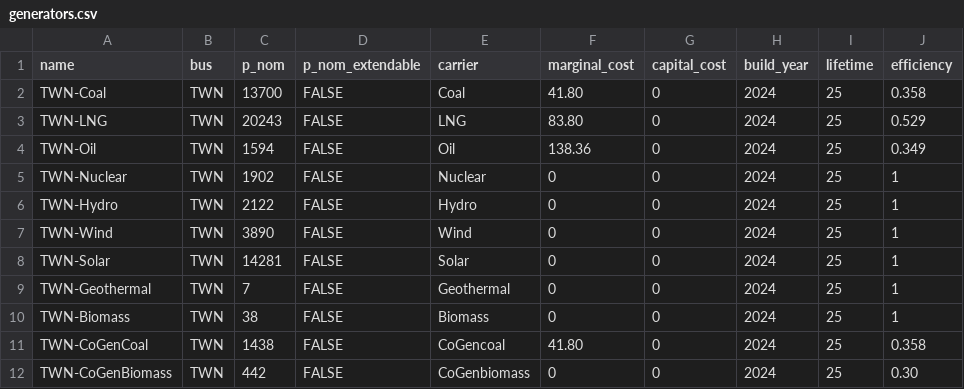
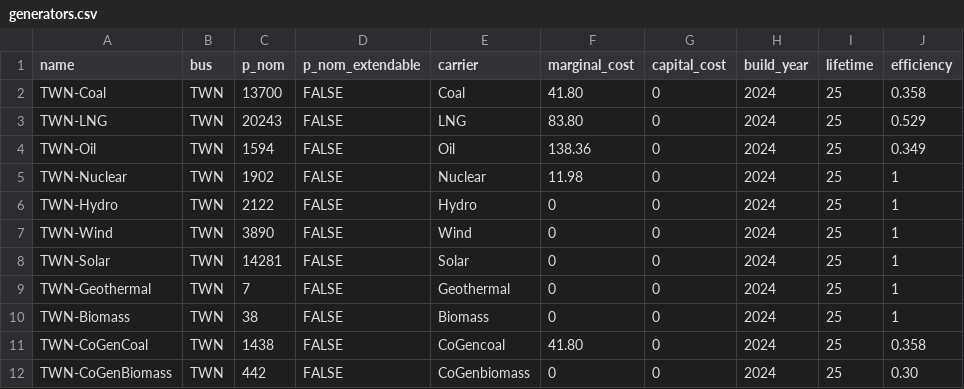
Before and after one commit to transition-zero/tza-pypsa, a CSV file: stock_models/Taiwan/generators.csv, drawn as a sheet; only a part is shown; the diff names each change by its address in the sheet, - before the commit and + after, or states it on an @@ line.

Commit message:
WIP update to carrier and generators

```diff
--- a/stock_models/Taiwan/generators.csv
+++ b/stock_models/Taiwan/generators.csv
-F5 (marginal_cost): 0
+F5 (marginal_cost): 11.98
```
Also changed, not shown: stock_models/Taiwan/carriers.csv.
